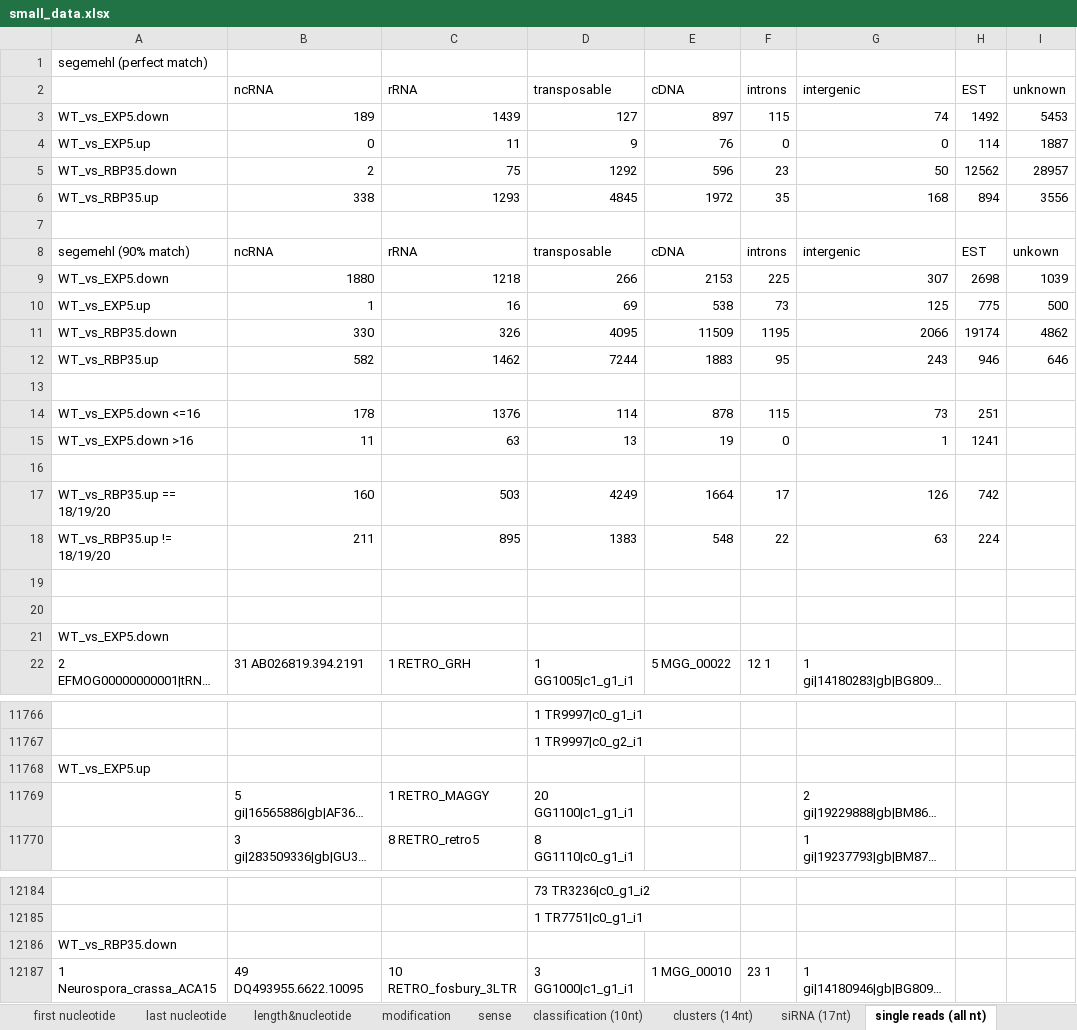
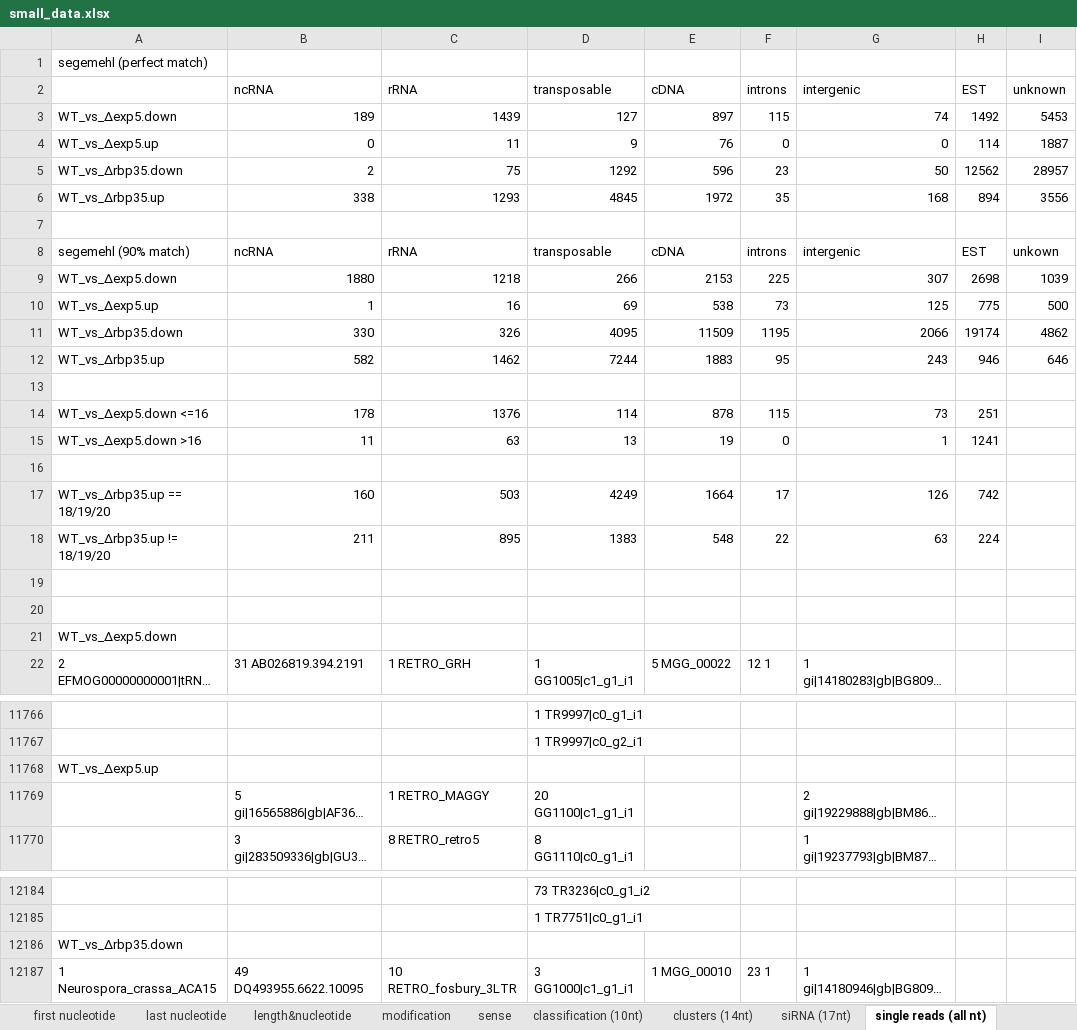
Before and after one commit to wilkinsonlab/m-oryzae-polya, an Excel workbook: doc/small/small_data.xlsx, sheet single reads (all nt), drawn as a sheet; only a part is shown, gaps mark what is left out; long unchanged cells end in …; values as stored, in another font and other column widths than the file's, no borders; charts and pictures not drawn; the diff covers the shown part only; the diff names each change by its address in the sheet, - before the commit and + after, or states it on an @@ line.

```diff
--- a/doc/small/small_data.xlsx (sheet single reads (all nt))
+++ b/doc/small/small_data.xlsx (sheet single reads (all nt))
-A3: WT_vs_EXP5.down
+A3: WT_vs_∆exp5.down
-A4: WT_vs_EXP5.up
+A4: WT_vs_∆exp5.up
-A5: WT_vs_RBP35.down
+A5: WT_vs_∆rbp35.down
-A6: WT_vs_RBP35.up
+A6: WT_vs_∆rbp35.up
-A9: WT_vs_EXP5.down
+A9: WT_vs_∆exp5.down
-A10: WT_vs_EXP5.up
+A10: WT_vs_∆exp5.up
-A11: WT_vs_RBP35.down
+A11: WT_vs_∆rbp35.down
-A12: WT_vs_RBP35.up
+A12: WT_vs_∆rbp35.up
-A14: WT_vs_EXP5.down <=16
+A14: WT_vs_∆exp5.down <=16
-A15: WT_vs_EXP5.down >16
+A15: WT_vs_∆exp5.down >16
-A17: WT_vs_RBP35.up == 18/19/20
+A17: WT_vs_∆rbp35.up == 18/19/20
-A18: WT_vs_RBP35.up != 18/19/20
+A18: WT_vs_∆rbp35.up != 18/19/20
-A21: WT_vs_EXP5.down
+A21: WT_vs_∆exp5.down
-A11768: WT_vs_EXP5.up
+A11768: WT_vs_∆exp5.up
-A12186: WT_vs_RBP35.down
+A12186: WT_vs_∆rbp35.down
```
Also changed, not shown: 1 edited cell elsewhere in this sheet, sheet Hoja2, sheet modification, sheet reads length, sheet first nucleotide, sheet last nucleotide, sheet clusters (14nt), other sheet tabs, charts or pictures, 1 other file.
